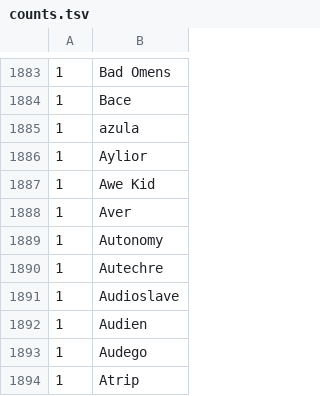
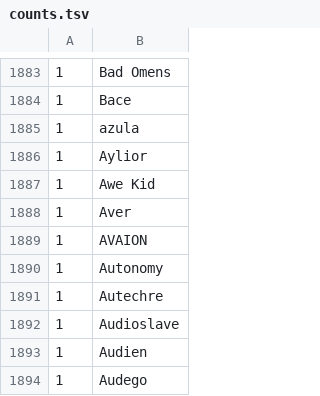
Before and after one commit to gwennlbh/music-library, a TSV file: counts.tsv, drawn as a sheet; only a part is shown, gaps mark what is left out; the shorter side is filled out with more unchanged rows.

```diff
--- a/counts.tsv
+++ b/counts.tsv
@@ -1888,2 +1888,3 @@
  1	Aver
+ 1	AVAION
  1	Autonomy
```
Also changed, not shown: library.tsv.
